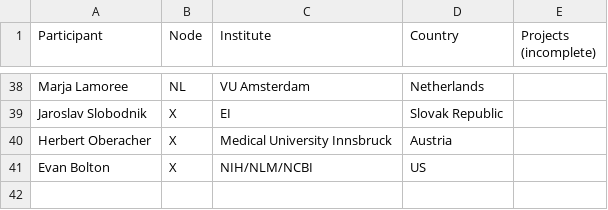
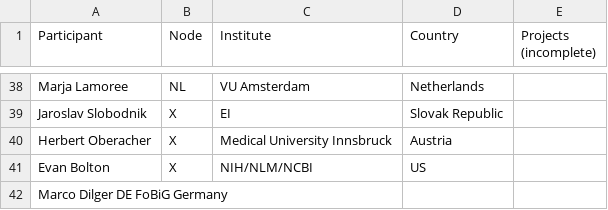
Before and after one commit to elixir-europe/toxicology-community, a TSV file: participants.tsv, drawn as a sheet; only a part is shown, gaps mark what is left out; the diff names each change by its address in the sheet, - before the commit and + after, or states it on an @@ line.

Commit message:
Update participants.tsv

```diff
--- a/participants.tsv
+++ b/participants.tsv
+row 42: Marco Dilger DE FoBiG Germany
```
